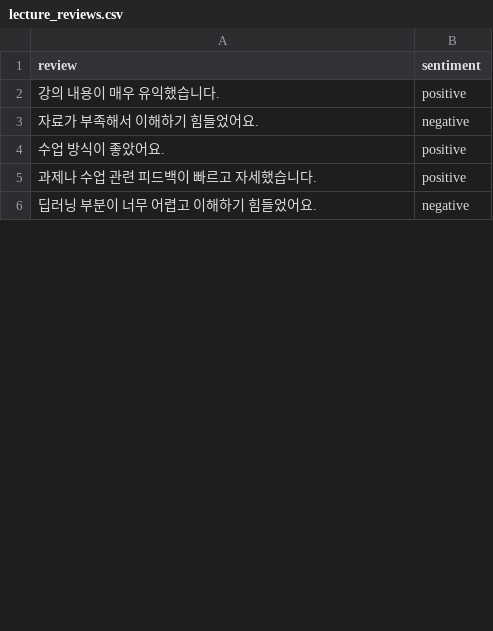
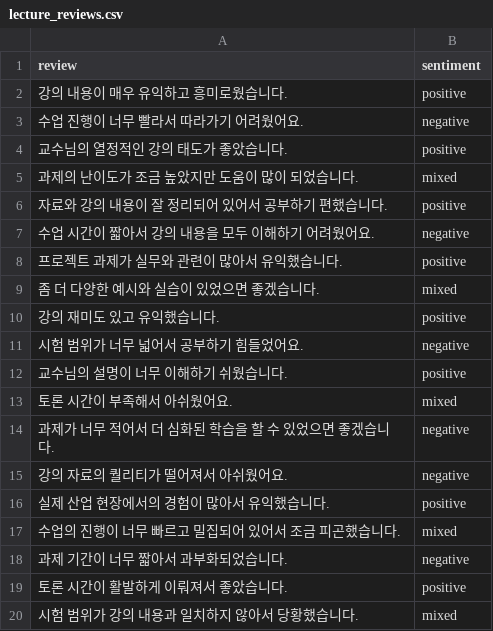
Before and after one commit to senness39/datapatternhw, a CSV file: lecture_reviews.csv, drawn as a sheet; only a part is shown; the diff covers the shown part only.

Commit message:
Add files via upload

```diff
--- a/lecture_reviews.csv
+++ b/lecture_reviews.csv
@@ -1,6 +1,20 @@
 review,sentiment
-강의 내용이 매우 유익했습니다.,positive
-자료가 부족해서 이해하기 힘들었어요.,negative
-수업 방식이 좋았어요.,positive
-과제나 수업 관련 피드백이 빠르고 자세했습니다.,positive
-딥러닝 부분이 너무 어렵고 이해하기 힘들었어요.,negative
+강의 내용이 매우 유익하고 흥미로웠습니다.,positive
+수업 진행이 너무 빨라서 따라가기 어려웠어요.,negative
+교수님의 열정적인 강의 태도가 좋았습니다.,positive
+과제의 난이도가 조금 높았지만 도움이 많이 되었습니다.,mixed
+자료와 강의 내용이 잘 정리되어 있어서 공부하기 편했습니다.,positive
+수업 시간이 짧아서 강의 내용을 모두 이해하기 어려웠어요.,negative
+프로젝트 과제가 실무와 관련이 많아서 유익했습니다.,positive
+좀 더 다양한 예시와 실습이 있었으면 좋겠습니다.,mixed
+강의 재미도 있고 유익했습니다.,positive
+시험 범위가 너무 넓어서 공부하기 힘들었어요.,negative
+교수님의 설명이 너무 이해하기 쉬웠습니다.,positive
+토론 시간이 부족해서 아쉬웠어요.,mixed
+과제가 너무 적어서 더 심화된 학습을 할 수 있었으면 좋겠습니다.,negative
+강의 자료의 퀄리티가 떨어져서 아쉬웠어요.,negative
+실제 산업 현장에서의 경험이 많아서 유익했습니다.,positive
+수업의 진행이 너무 빠르고 밀집되어 있어서 조금 피곤했습니다.,mixed
+과제 기간이 너무 짧아서 과부화되었습니다.,negative
+토론 시간이 활발하게 이뤄져서 좋았습니다.,positive
+시험 범위가 강의 내용과 일치하지 않아서 당황했습니다.,mixed
```
Also changed, not shown: 12 added rows and 1 edited cell elsewhere in this file.
